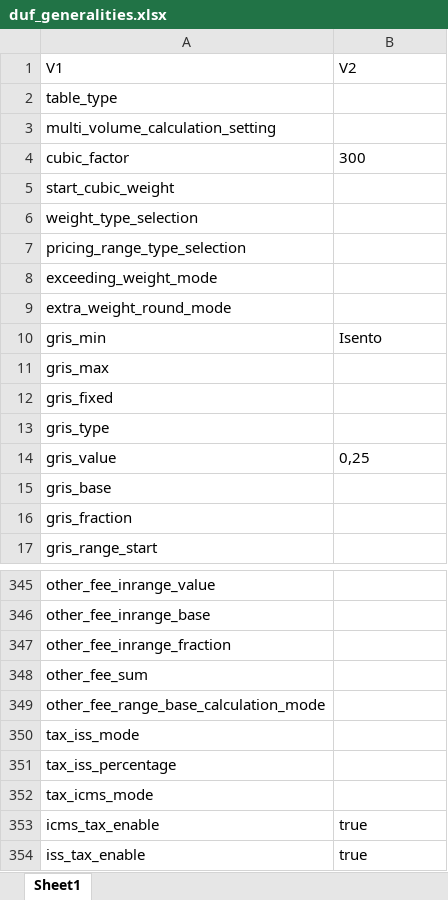
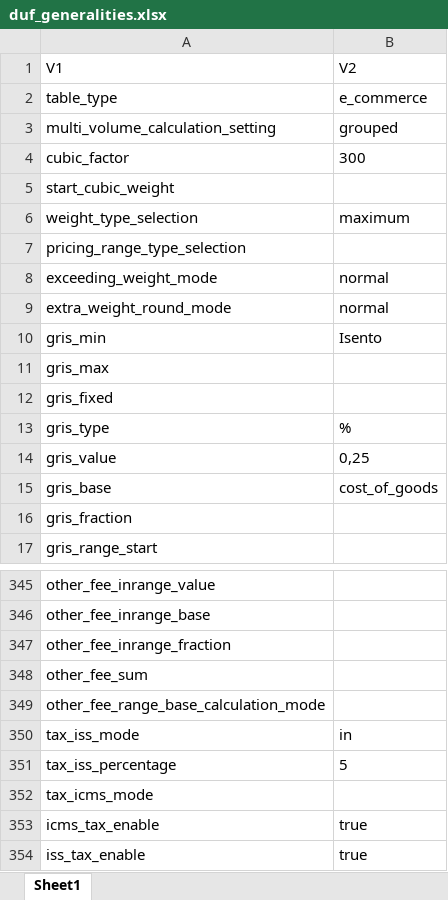
Before and after one commit to octaviodeliberato/Intelipost-Media, an Excel workbook: duf_generalities.xlsx, sheet Sheet1, drawn as a sheet; only a part is shown, gaps mark what is left out; values as stored, in another font and other column widths than the file's, no borders; the diff names each change by its address in the sheet, - before the commit and + after, or states it on an @@ line.

```diff
--- a/duf_generalities.xlsx (sheet Sheet1)
+++ b/duf_generalities.xlsx (sheet Sheet1)
-B2: (empty)
+B2: e_commerce
-B3: (empty)
+B3: grouped
-B6: (empty)
+B6: maximum
-B8:B9: (empty)
+B8:B9: normal
-B13: (empty)
+B13: %
-B15: (empty)
+B15: cost_of_goods
-B350: (empty)
+B350: in
-B351: (empty)
+B351: 5
```
Also changed, not shown: ceps_quebrados_v2.xlsx, duf_coverage.xlsx, 24 other files.
